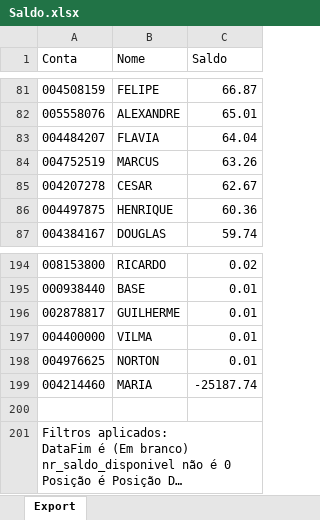
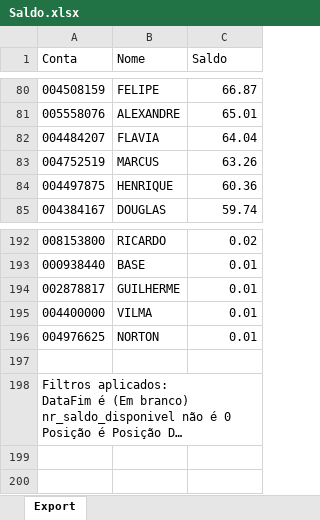
Before and after one commit to bluemetrixgit/Mesa_de_operacao, an Excel workbook: Saldo.xlsx, sheet Export, drawn as a sheet; only a part is shown, gaps mark what is left out; long unchanged cells end in …; values as stored, in another font and other column widths than the file's, no borders; removed rows and columns are numbered as before the commit, all else as after; the diff covers the shown part only; the diff names each change by its address in the sheet, - before the commit and + after, or states it on an @@ line.

```diff
--- a/Saldo.xlsx (sheet Export)
+++ b/Saldo.xlsx (sheet Export)
-row 85: 004207278 | CESAR | 62.67
-row 199: 004214460 | MARIA | -25187.74
```
Also changed, not shown: 6 added rows, 7 removed rows and 1 edited cell elsewhere in this sheet.
